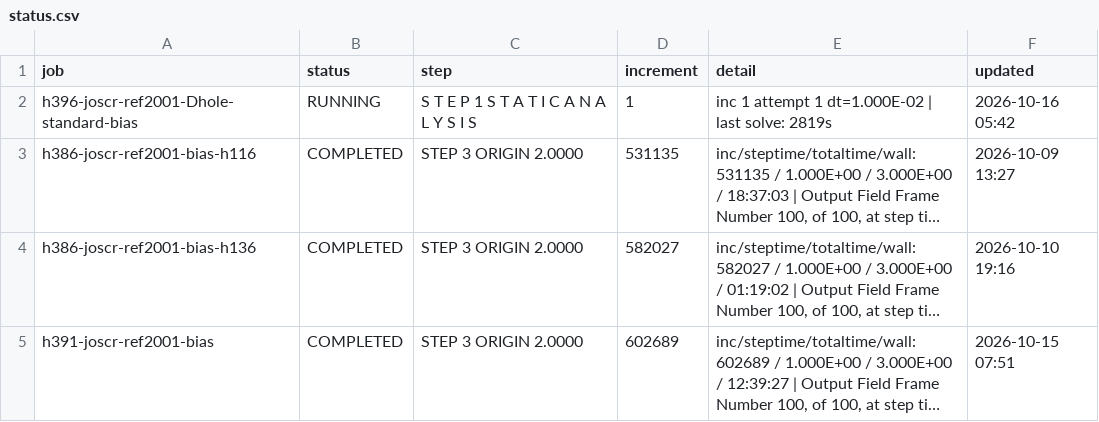
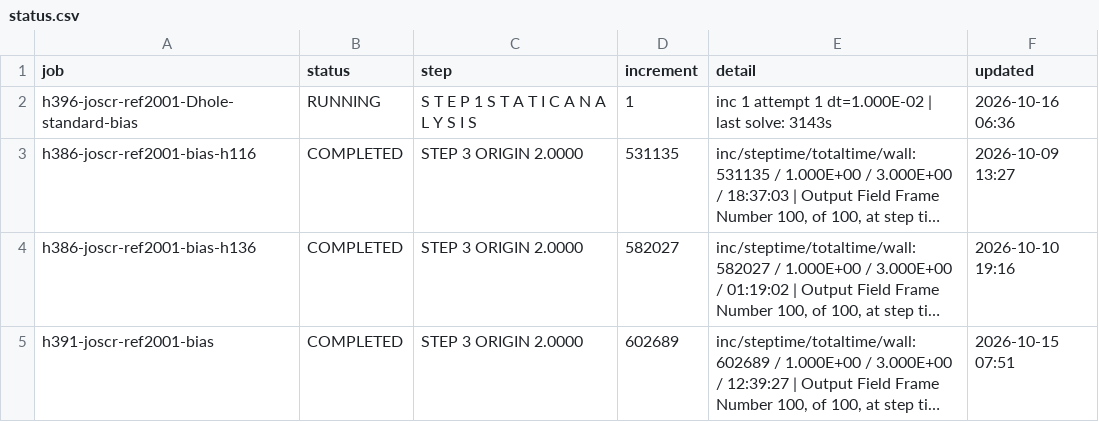
Before and after one commit to ChenYu-K/work_monitor, a CSV file: abaqus/rai/status.csv, drawn as a sheet; long unchanged cells end in …; the diff names each change by its address in the sheet, - before the commit and + after, or states it on an @@ line.

```diff
--- a/abaqus/rai/status.csv
+++ b/abaqus/rai/status.csv
-E2 (detail): …last solve: 2819s
+E2 (detail): …last solve: 3143s
-F2 (updated): 2026-10-16 05:42
+F2 (updated): 2026-10-16 06:36
```
Also changed, not shown: 3 other files.
